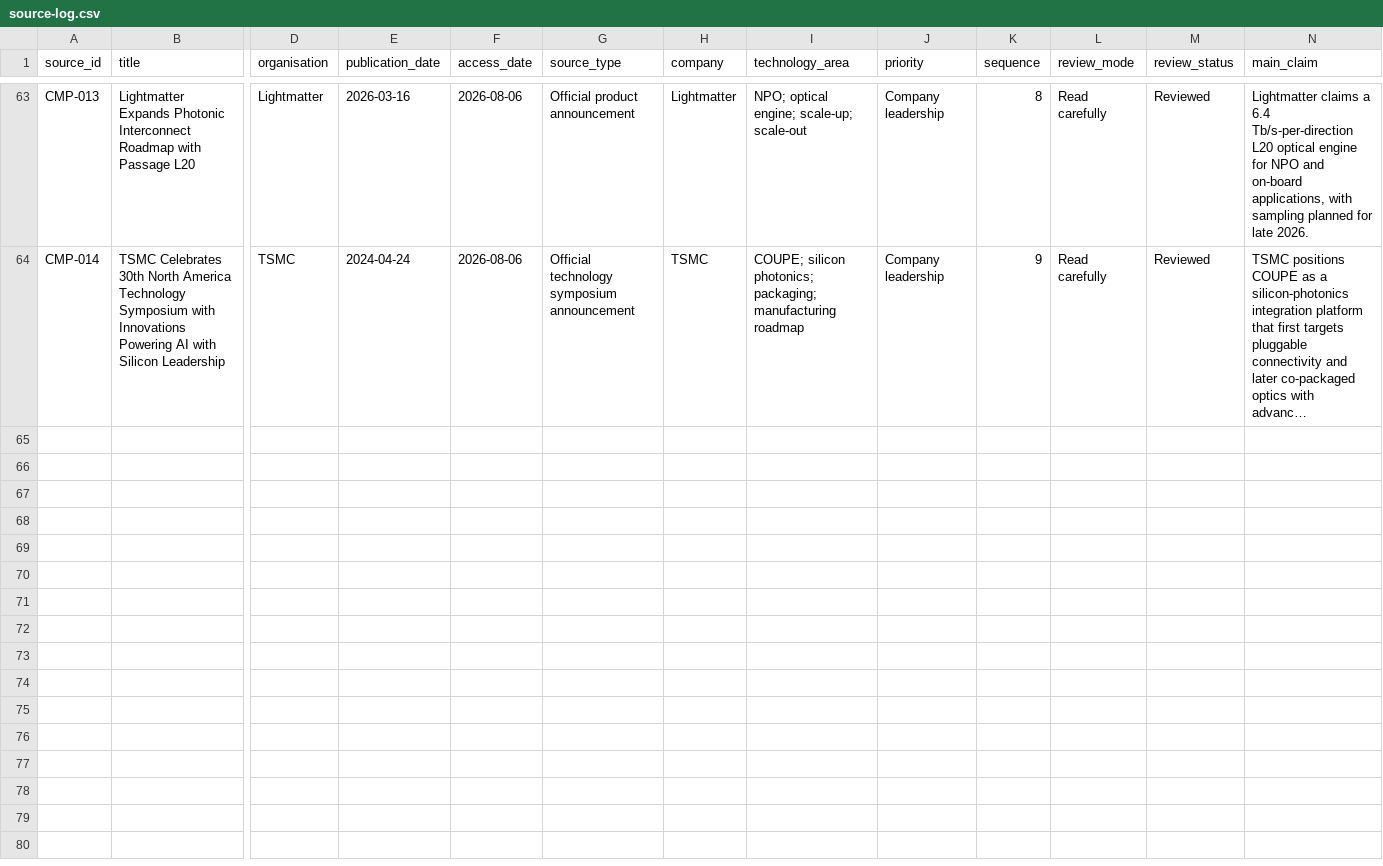
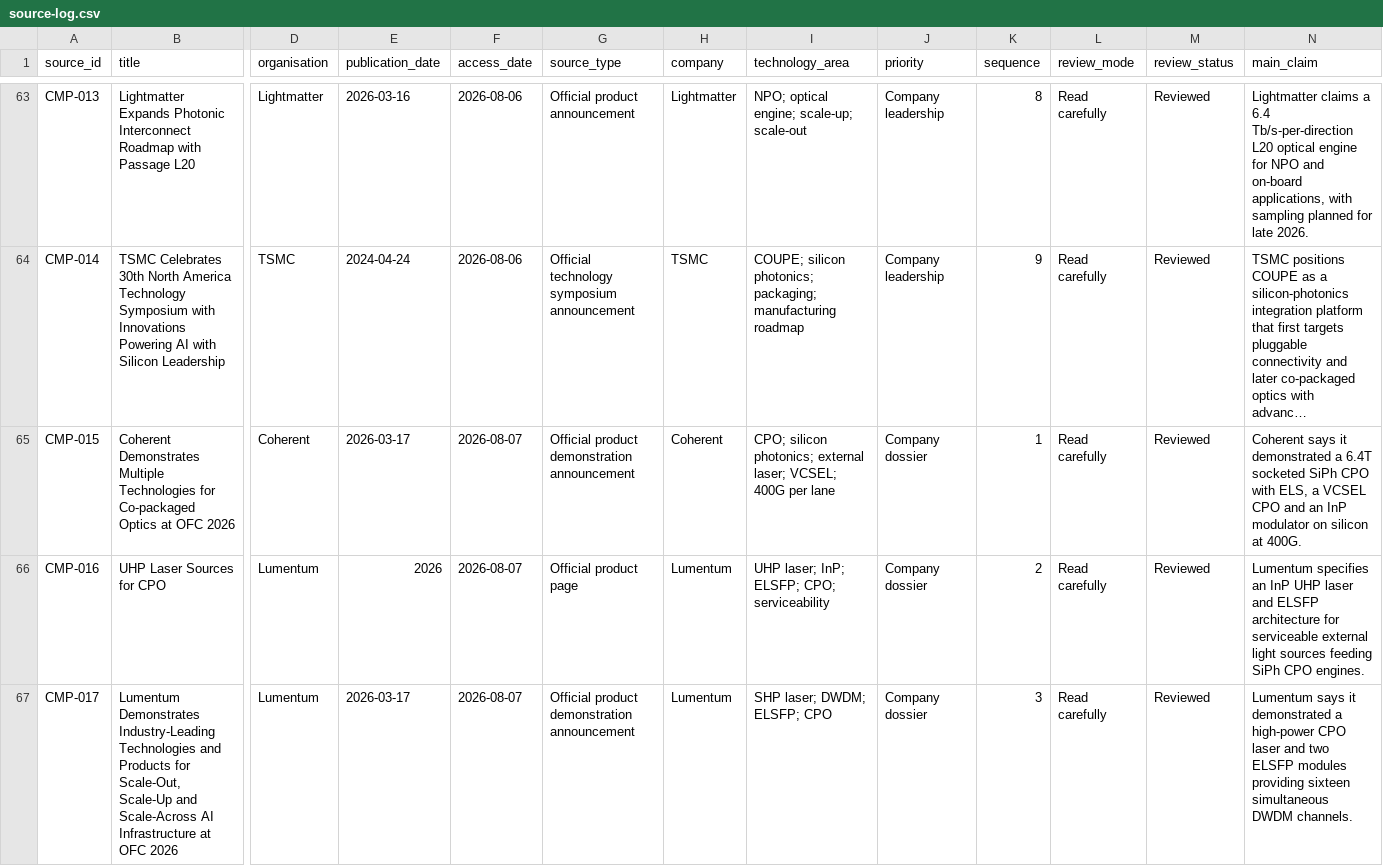
Before and after one commit to Nur-Alp/cpo-research-private, a CSV file: 01-sources/source-log.csv, drawn as a sheet; only a part is shown, gaps mark what is left out; long unchanged cells end in …; rows hold the shown columns only; the diff covers the shown part only; the diff names each change by its address in the sheet, - before the commit and + after, or states it on an @@ line.

Commit message:
Add external optical-engine supplier dossier

```diff
--- a/01-sources/source-log.csv
+++ b/01-sources/source-log.csv
+row 65: CMP-015 | Coherent Demonstrates Multiple Technologies for Co-packaged Optics at OFC 2026 | Coherent | 2026-03-17 | 2026-08-07 | Official product demonstration announcement | Coherent | CPO; silicon photonics; external laser; VCSEL; 400G per lane | Company dossier | 1 | Read carefully | Reviewed | Coherent says it demonstrated a 6.4T socketed SiPh CPO with ELS, a VCSEL CPO and an InP modulator on silicon at 400G.
+row 66: CMP-016 | UHP Laser Sources for CPO | Lumentum | 2026 | 2026-08-07 | Official product page | Lumentum | UHP laser; InP; ELSFP; CPO; serviceability | Company dossier | 2 | Read carefully | Reviewed | Lumentum specifies an InP UHP laser and ELSFP architecture for serviceable external light sources feeding SiPh CPO engines.
+row 67: CMP-017 | Lumentum Demonstrates Industry-Leading Technologies and Products for Scale-Out, Scale-Up and Scale-Across AI Infrastructure at OFC 2026 | Lumentum | 2026-03-17 | 2026-08-07 | Official product demonstration announcement | Lumentum | SHP laser; DWDM; ELSFP; CPO | Company dossier | 3 | Read carefully | Reviewed | Lumentum says it demonstrated a high-power CPO laser and two ELSFP modules providing sixteen simultaneous DWDM channels.
```
Also changed, not shown: 2 added rows elsewhere in this file, 8 other files.
